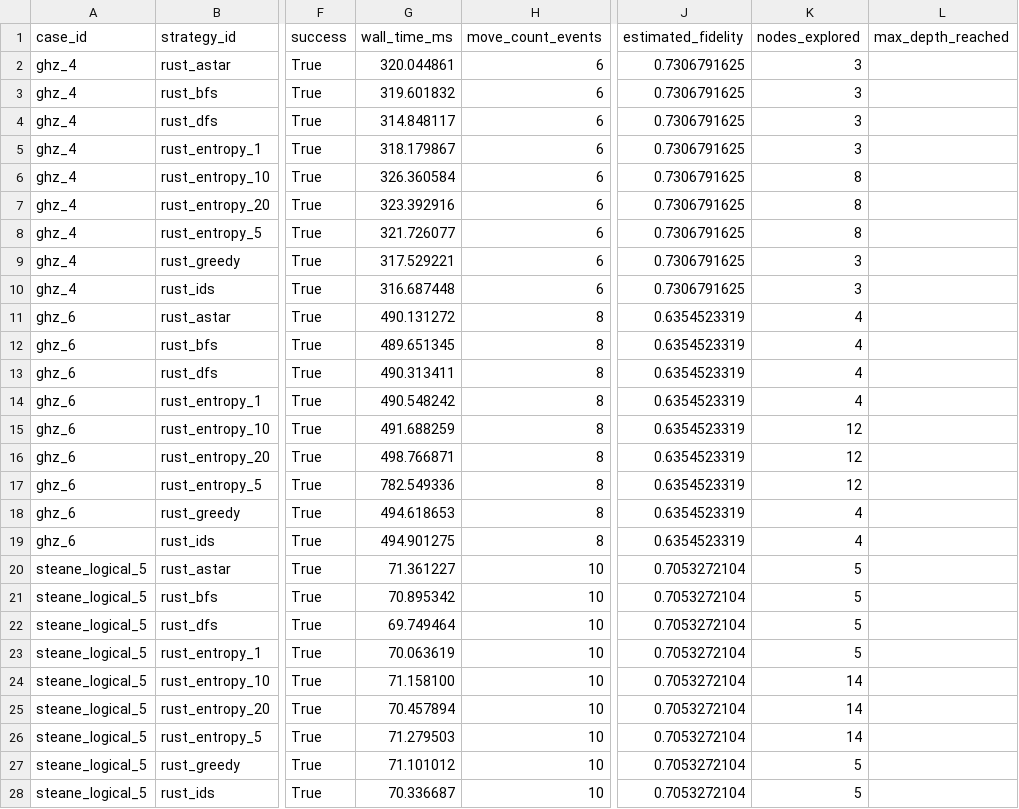
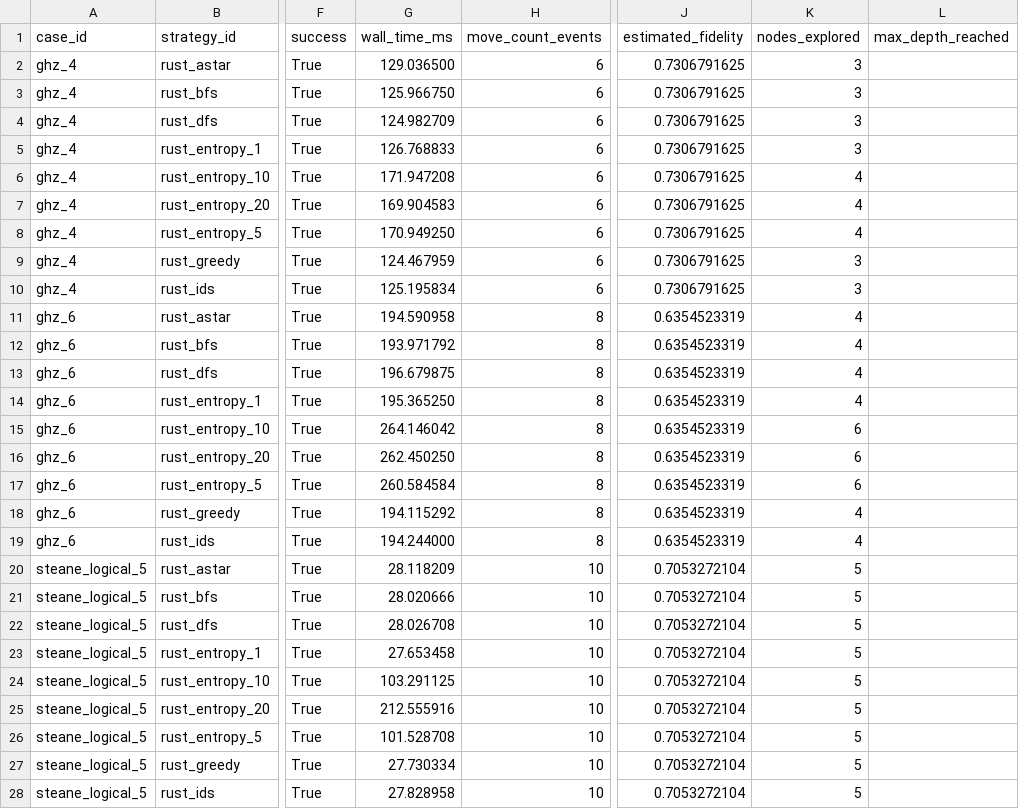
Before and after one commit to QuEraComputing/bloqade-lanes, a CSV file: python/benchmarks/harness/latest_logical.csv, drawn as a sheet; only a part is shown, gaps mark what is left out; the diff names each change by its address in the sheet, - before the commit and + after, or states it on an @@ line.

Commit message:
updated benchmark csvs

```diff
--- a/python/benchmarks/harness/latest_logical.csv
+++ b/python/benchmarks/harness/latest_logical.csv
-G2 (wall_time_ms): 320.044861
+G2 (wall_time_ms): 129.036500
-G3 (wall_time_ms): 319.601832
+G3 (wall_time_ms): 125.966750
-G4 (wall_time_ms): 314.848117
+G4 (wall_time_ms): 124.982709
-G5 (wall_time_ms): 318.179867
+G5 (wall_time_ms): 126.768833
-G6 (wall_time_ms): 326.360584
+G6 (wall_time_ms): 171.947208
-K6:K8 (nodes_explored): 8
+K6:K8 (nodes_explored): 4
-G7 (wall_time_ms): 323.392916
+G7 (wall_time_ms): 169.904583
-G8 (wall_time_ms): 321.726077
+G8 (wall_time_ms): 170.949250
-G9 (wall_time_ms): 317.529221
+G9 (wall_time_ms): 124.467959
-G10 (wall_time_ms): 316.687448
+G10 (wall_time_ms): 125.195834
-G11 (wall_time_ms): 490.131272
+G11 (wall_time_ms): 194.590958
-G12 (wall_time_ms): 489.651345
+G12 (wall_time_ms): 193.971792
-G13 (wall_time_ms): 490.313411
+G13 (wall_time_ms): 196.679875
-G14 (wall_time_ms): 490.548242
+G14 (wall_time_ms): 195.365250
-G15 (wall_time_ms): 491.688259
+G15 (wall_time_ms): 264.146042
-K15:K17 (nodes_explored): 12
+K15:K17 (nodes_explored): 6
-G16 (wall_time_ms): 498.766871
+G16 (wall_time_ms): 262.450250
-G17 (wall_time_ms): 782.549336
+G17 (wall_time_ms): 260.584584
-G18 (wall_time_ms): 494.618653
+G18 (wall_time_ms): 194.115292
-G19 (wall_time_ms): 494.901275
+G19 (wall_time_ms): 194.244000
-G20 (wall_time_ms): 71.361227
+G20 (wall_time_ms): 28.118209
-G21 (wall_time_ms): 70.895342
+G21 (wall_time_ms): 28.020666
-G22 (wall_time_ms): 69.749464
+G22 (wall_time_ms): 28.026708
-G23 (wall_time_ms): 70.063619
+G23 (wall_time_ms): 27.653458
-G24 (wall_time_ms): 71.158100
+G24 (wall_time_ms): 103.291125
-K24:K26 (nodes_explored): 14
+K24:K26 (nodes_explored): 5
-G25 (wall_time_ms): 70.457894
+G25 (wall_time_ms): 212.555916
-G26 (wall_time_ms): 71.279503
+G26 (wall_time_ms): 101.528708
-G27 (wall_time_ms): 71.101012
+G27 (wall_time_ms): 27.730334
-G28 (wall_time_ms): 70.336687
+G28 (wall_time_ms): 27.828958
```
Also changed, not shown: python/benchmarks/harness/latest_physical.csv.
